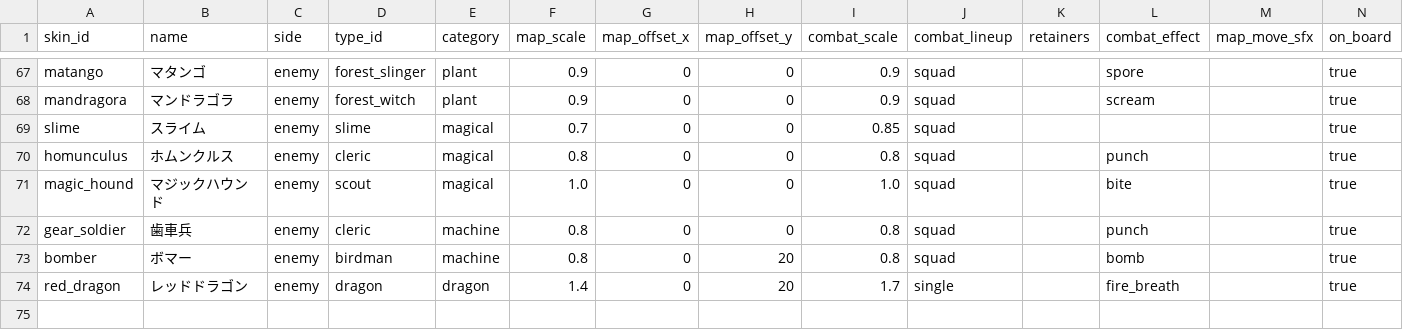
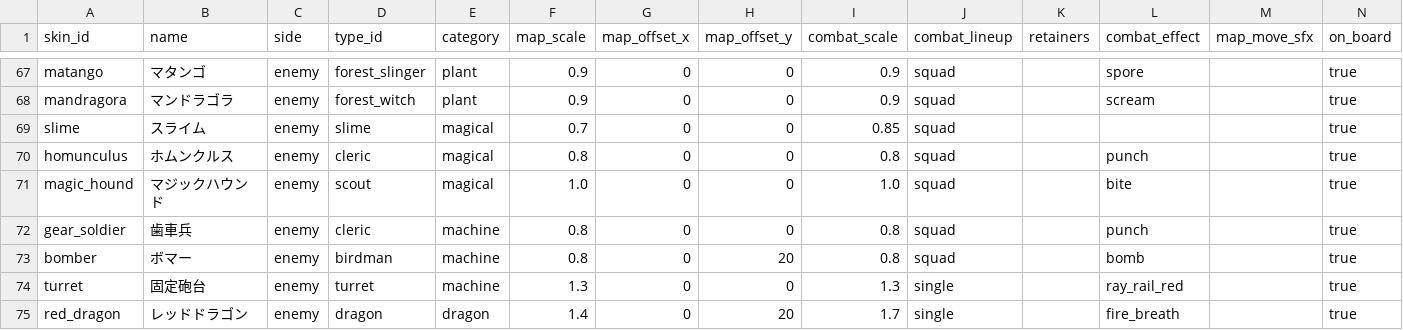
Before and after one commit to sway11466/senaris, a CSV file: godot/data/units/unit_skin.csv, drawn as a sheet; only a part is shown, gaps mark what is left out.

```diff
--- a/godot/data/units/unit_skin.csv
+++ b/godot/data/units/unit_skin.csv
@@ -73,2 +73,3 @@ gear_soldier,歯車兵,enemy,cleric,machine,0.8,0,0,0.8,squad,,punch,,true
 bomber,ボマー,enemy,birdman,machine,0.8,0,20,0.8,squad,,bomb,,true
+turret,固定砲台,enemy,turret,machine,1.3,0,0,1.3,single,,ray_rail_red,,true
 red_dragon,レッドドラゴン,enemy,dragon,dragon,1.4,0,20,1.7,single,,fire_breath,,true
```
Also changed, not shown: godot/data/effects/combat_effect.csv, godot/data/i18n/units.csv, 22 other files.
